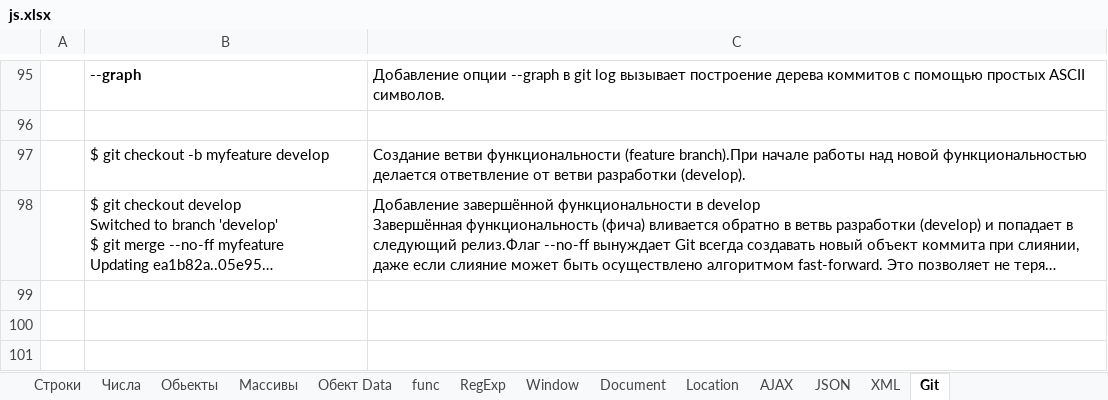
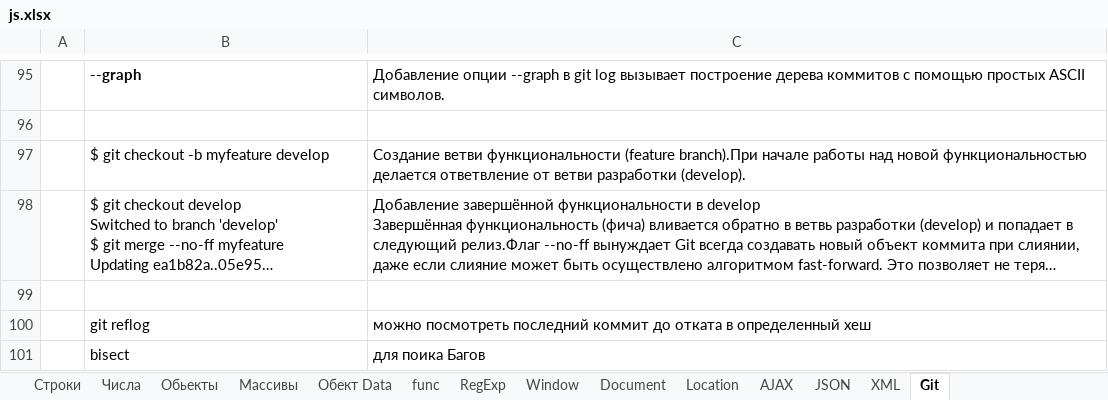
Before and after one commit to ddovbeshko/js_prompt, an Excel workbook: js.xlsx, sheet Git, drawn as a sheet; only a part is shown, gaps mark what is left out; long unchanged cells end in …; values as stored, in another font and other column widths than the file's, no borders; the diff names each change by its address in the sheet, - before the commit and + after, or states it on an @@ line.

Commit message:
change2

```diff
--- a/js.xlsx (sheet Git)
+++ b/js.xlsx (sheet Git)
+row 99: (empty)
+row 100:  | git reflog | можно посмотреть последний коммит до отката в определенный хеш
+row 101:  | bisect | для поика Багов
```
